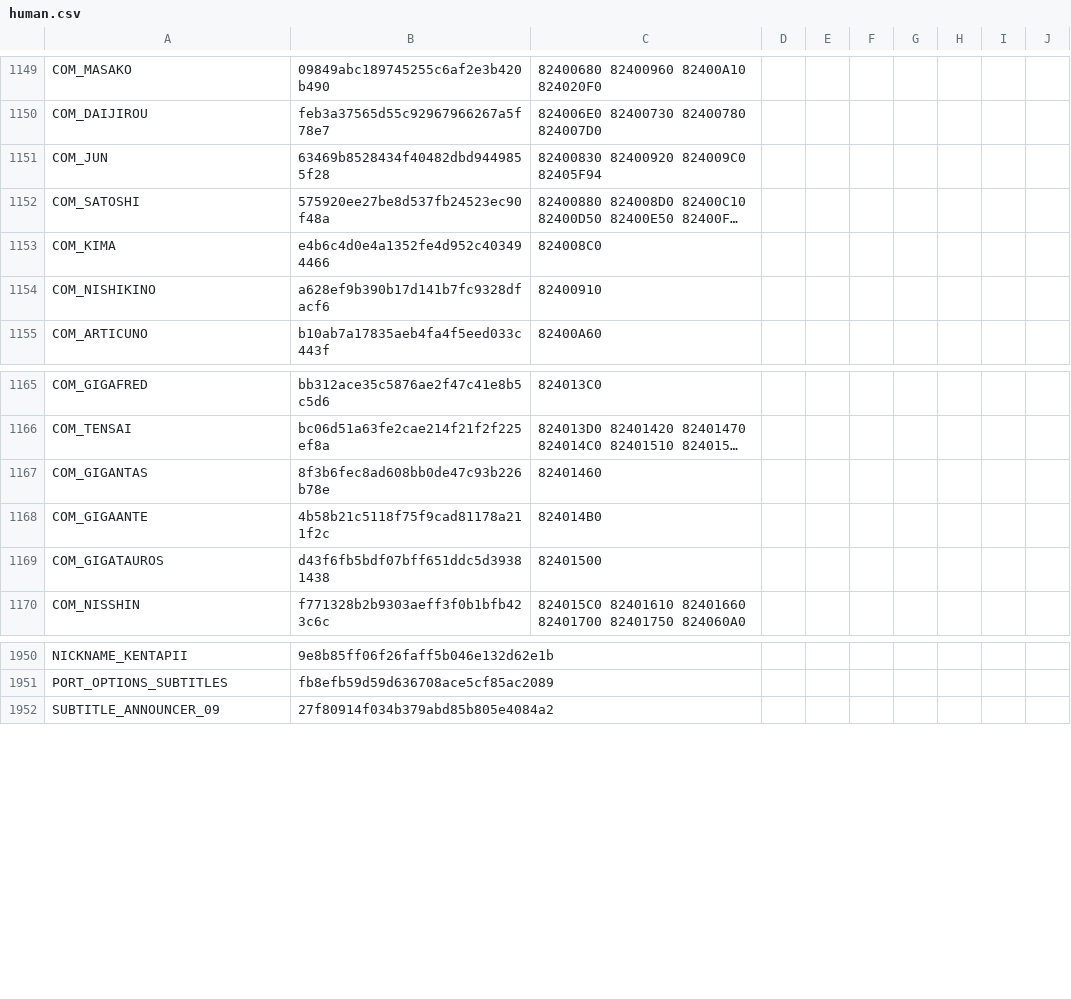
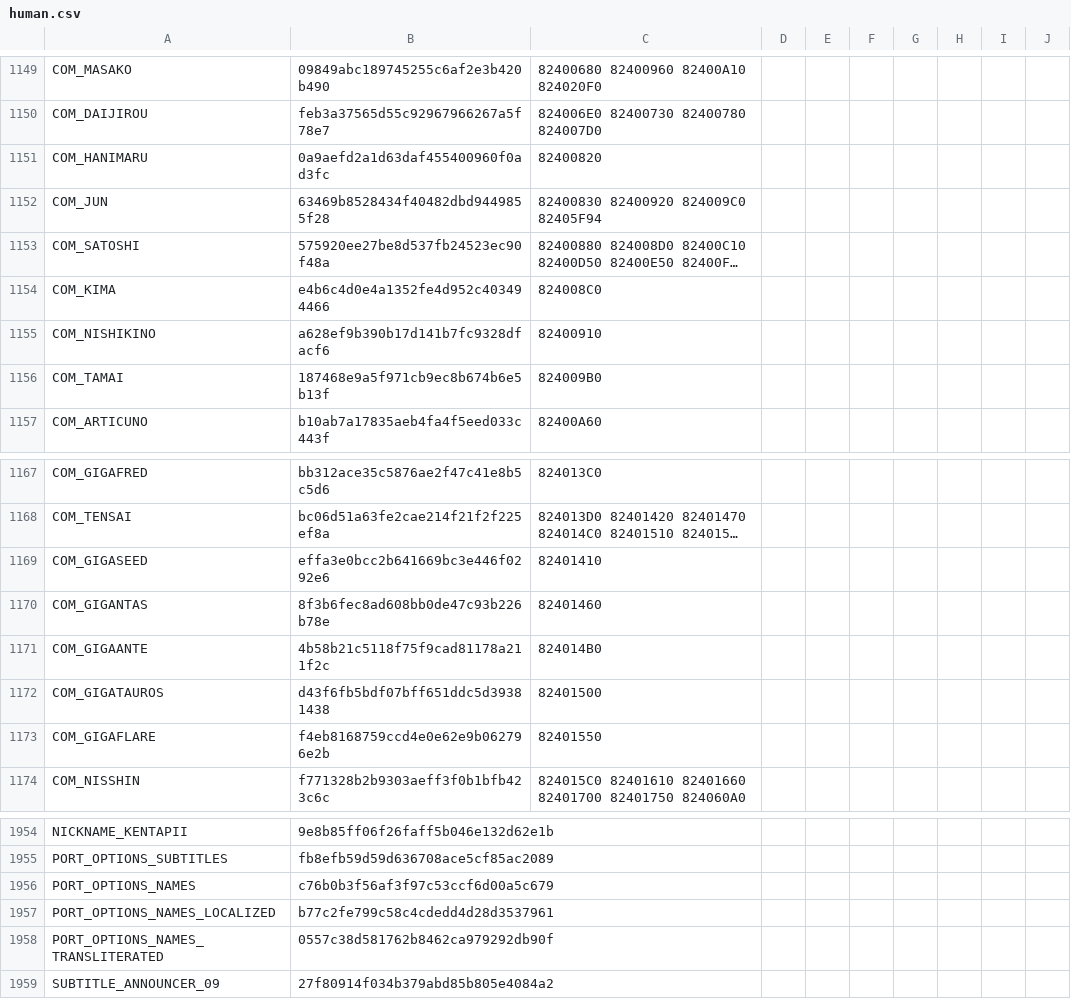
Before and after one commit to team-hippodrome/plethron, a CSV file: translations/human.csv, drawn as a sheet; only a part is shown, gaps mark what is left out; long unchanged cells end in …; the diff names each change by its address in the sheet, - before the commit and + after, or states it on an @@ line.

```diff
--- a/translations/human.csv
+++ b/translations/human.csv
+row 1151: COM_HANIMARU | 0a9aefd2a1d63daf455400960f0ad3fc | 82400820
+row 1156: COM_TAMAI | 187468e9a5f971cb9ec8b674b6e5b13f | 824009B0
+row 1169: COM_GIGASEED | effa3e0bcc2b641669bc3e446f0292e6 | 82401410
+row 1173: COM_GIGAFLARE | f4eb8168759ccd4e0e62e9b062796e2b | 82401550
+row 1956: PORT_OPTIONS_NAMES | c76b0b3f56af3f97c53ccf6d00a5c679
+row 1957: PORT_OPTIONS_NAMES_LOCALIZED | b77c2fe799c58c4cdedd4d28d3537961
+row 1958: PORT_OPTIONS_NAMES_TRANSLITERATED | 0557c38d581762b8462ca979292db90f
```
Also changed, not shown: translations/ai.csv, 12 other files.
